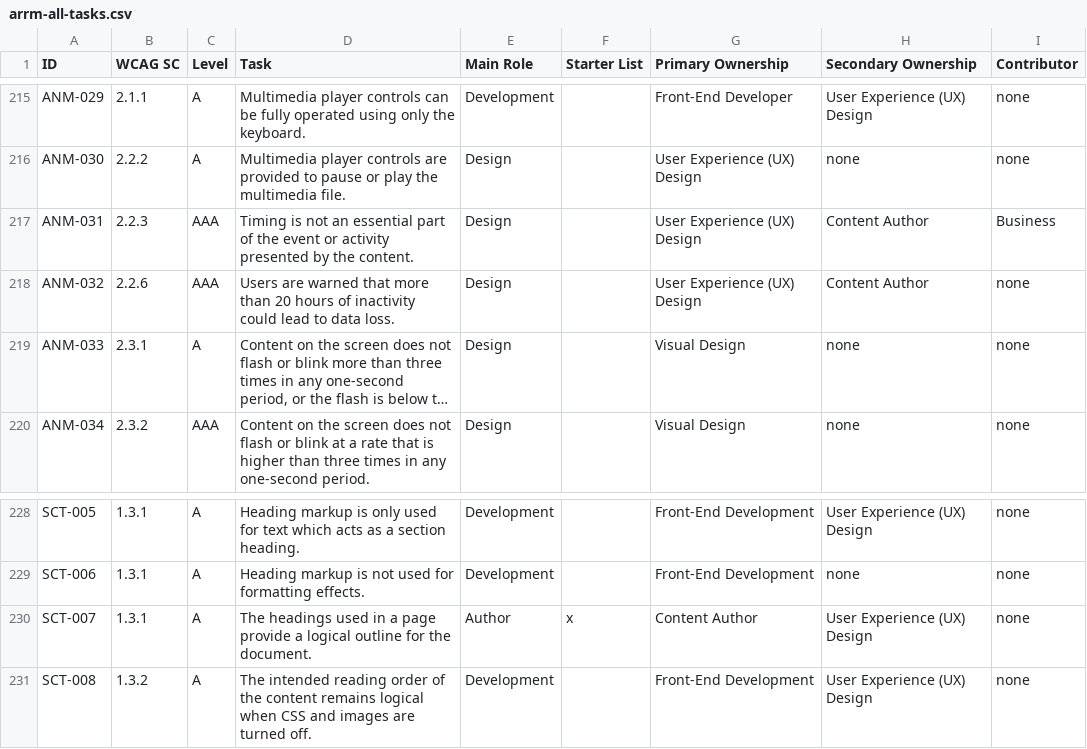
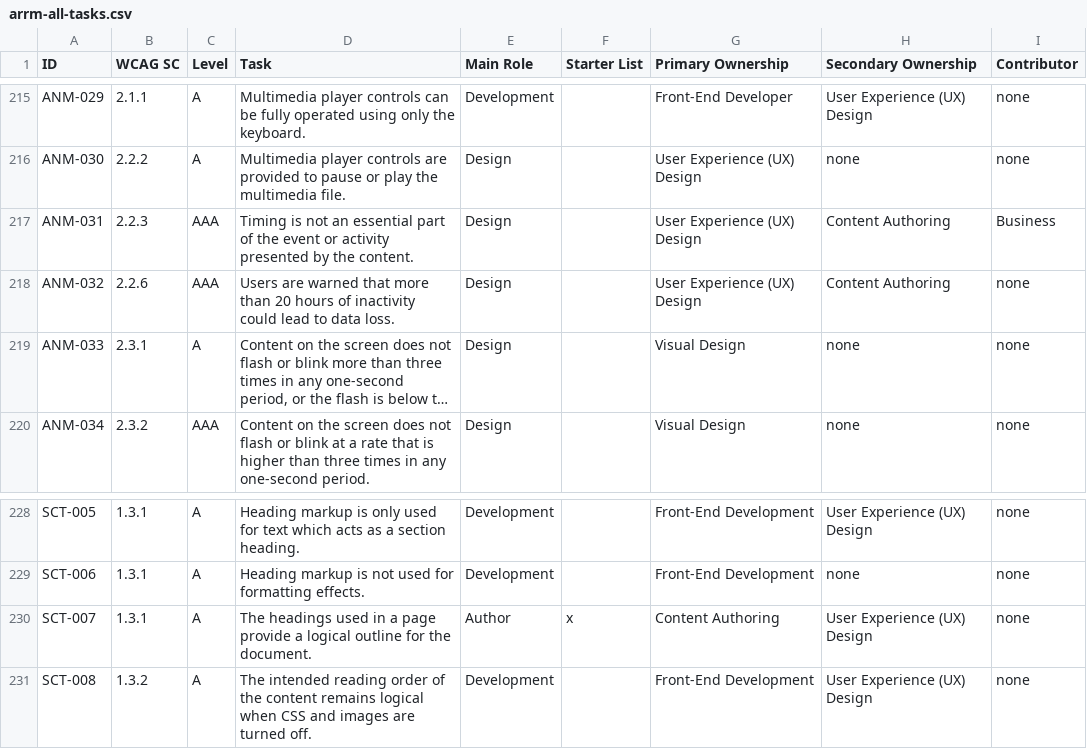
Before and after one commit to w3c/wai-arrm, a CSV file: _data/arrm/arrm-all-tasks.csv, drawn as a sheet; only a part is shown, gaps mark what is left out; long unchanged cells end in …; the diff names each change by its address in the sheet, - before the commit and + after, or states it on an @@ line.

Commit message:
Update arrm-all-tasks.csv
Content Author to Content Authoring

Adding ""

```diff
--- a/_data/arrm/arrm-all-tasks.csv
+++ b/_data/arrm/arrm-all-tasks.csv
-H217:H218 (Secondary Ownership): Content Author
+H217:H218 (Secondary Ownership): Content Authoring
-G230 (Primary Ownership): Content Author
+G230 (Primary Ownership): Content Authoring
```
